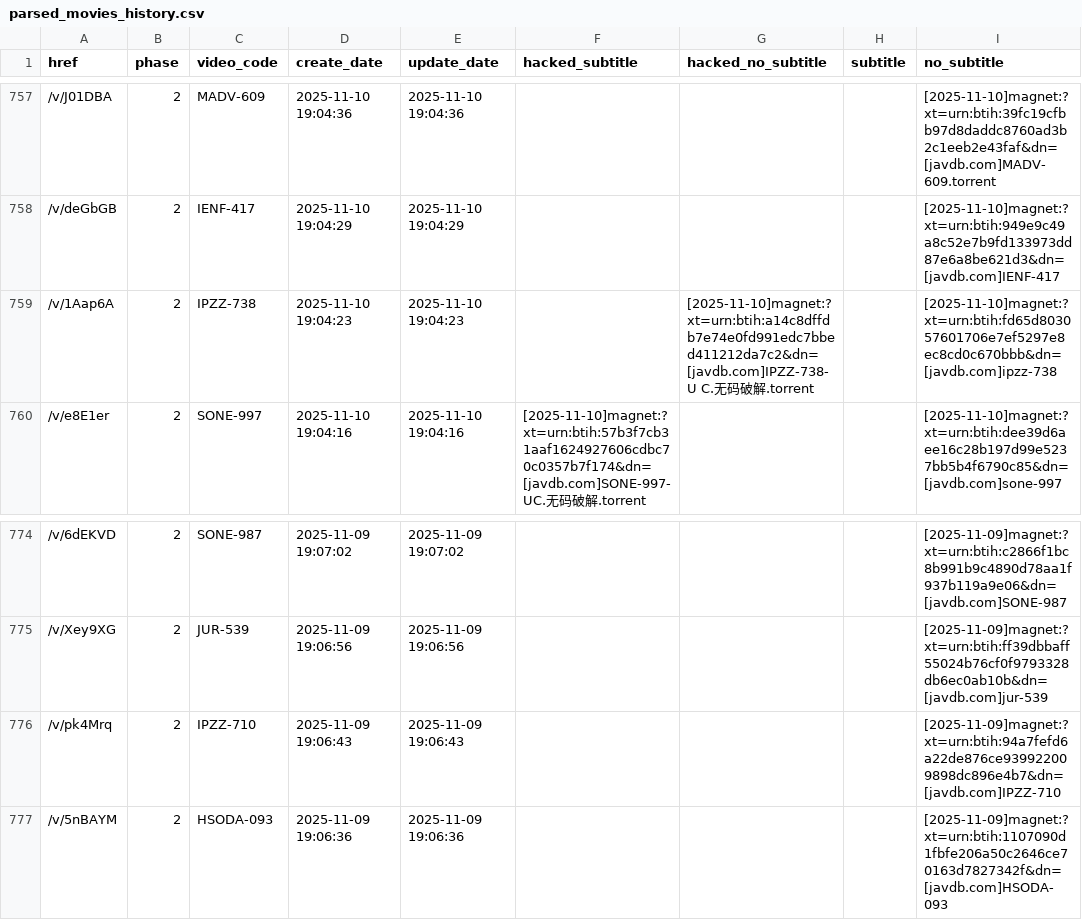
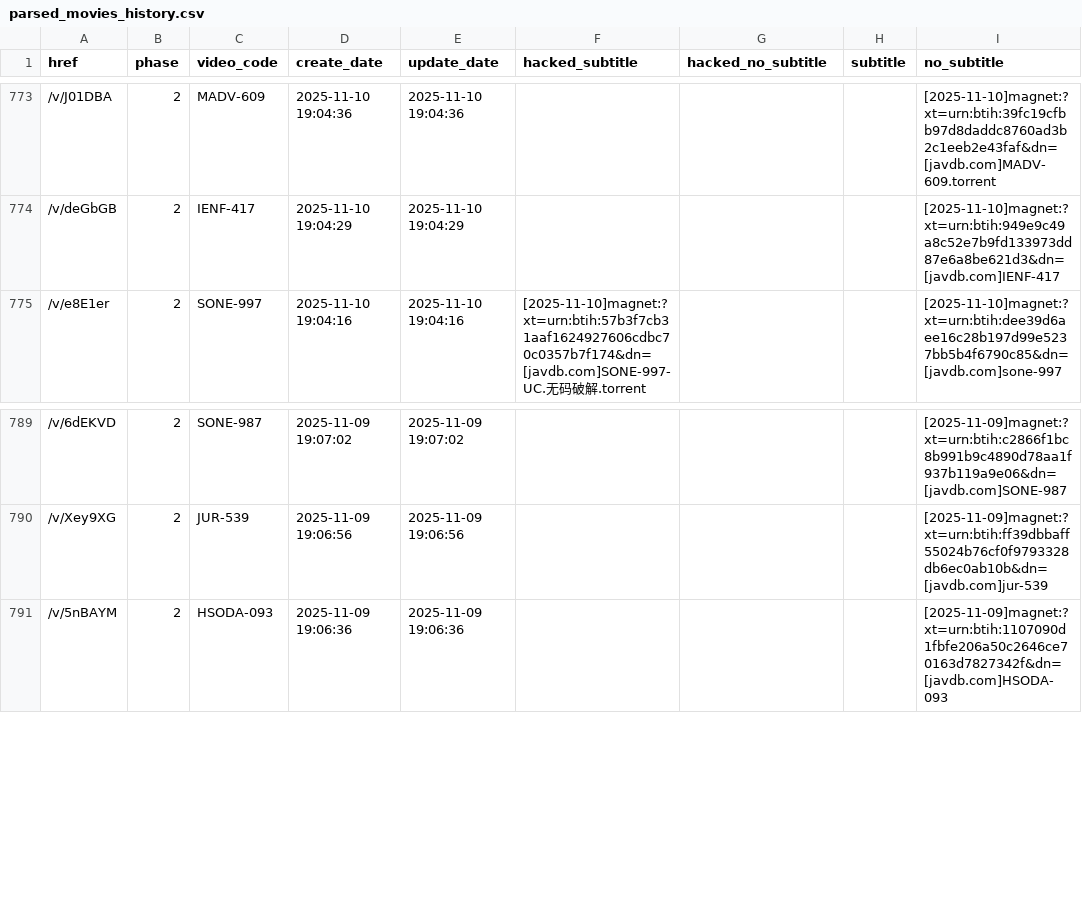
Before and after one commit to TongWu/JAVDB_AutoSpider, a CSV file: Daily Report/parsed_movies_history.csv, drawn as a sheet; only a part is shown, gaps mark what is left out; the diff covers the shown part only.

```diff
--- a/Daily Report/parsed_movies_history.csv
+++ b/Daily Report/parsed_movies_history.csv
@@ -758,3 +774,2 @@
 /v/deGbGB,2,IENF-417,2025-11-10 19:04:29,2025-11-10 19:04:29,,,,[2025-11-10]magnet:?xt=urn:btih:949e9c49a8c52e7b9fd133973dd87e6a8be621d3&dn=[javdb.com]IENF-417
-/v/1Aap6A,2,IPZZ-738,2025-11-10 19:04:23,2025-11-10 19:04:23,,[2025-11-10]magnet:?xt=urn:btih:a14c8dffdb7e74e0fd991edc7bbed411212da7c2&dn=[javdb.com]IPZZ-738-U C.无码破解.torrent,,[2025-11-10]magnet:?xt=urn:btih:fd65d803057601706e7ef5297e8ec8cd0c670bbb&dn=[javdb.com]ipzz-738
 /v/e8E1er,2,SONE-997,2025-11-10 19:04:16,2025-11-10 19:04:16,[2025-11-10]magnet:?xt=urn:btih:57b3f7cb31aaf1624927606cdbc70c0357b7f174&dn=[javdb.com]SONE-997-UC.无码破解.torrent,,,[2025-11-10]magnet:?xt=urn:btih:dee39d6aee16c28b197d99e5237bb5b4f6790c85&dn=[javdb.com]sone-997
@@ -775,3 +790,2 @@
 /v/Xey9XG,2,JUR-539,2025-11-09 19:06:56,2025-11-09 19:06:56,,,,[2025-11-09]magnet:?xt=urn:btih:ff39dbbaff55024b76cf0f9793328db6ec0ab10b&dn=[javdb.com]jur-539
-/v/pk4Mrq,2,IPZZ-710,2025-11-09 19:06:43,2025-11-09 19:06:43,,,,[2025-11-09]magnet:?xt=urn:btih:94a7fefd6a22de876ce939922009898dc896e4b7&dn=[javdb.com]IPZZ-710
 /v/5nBAYM,2,HSODA-093,2025-11-09 19:06:36,2025-11-09 19:06:36,,,,[2025-11-09]magnet:?xt=urn:btih:1107090d1fbfe206a50c2646ce70163d7827342f&dn=[javdb.com]HSODA-093
```
Also changed, not shown: 16 added rows and 2 removed rows elsewhere in this file, 3 other files.
